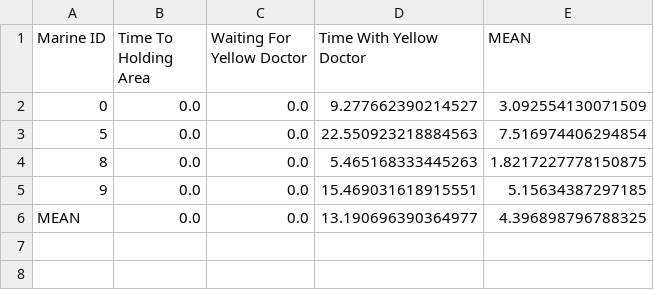
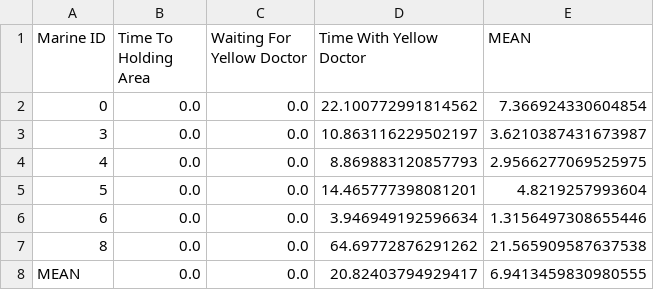
Before and after one commit to itsalljokay/MassCasualty, a CSV file: outputs/csv/yellow_averages_seperate.csv, drawn as a sheet.

```diff
--- a/outputs/csv/yellow_averages_seperate.csv
+++ b/outputs/csv/yellow_averages_seperate.csv
@@ -1,6 +1,8 @@
 Marine ID,Time To Holding Area,Waiting For Yellow Doctor,Time With Yellow Doctor,MEAN
-0,0.0,0.0,9.277662390214527,3.092554130071509
-5,0.0,0.0,22.550923218884563,7.516974406294854
-8,0.0,0.0,5.465168333445263,1.8217227778150875
-9,0.0,0.0,15.469031618915551,5.15634387297185
-MEAN,0.0,0.0,13.190696390364977,4.396898796788325
+0,0.0,0.0,22.100772991814562,7.366924330604854
+3,0.0,0.0,10.863116229502197,3.6210387431673987
+4,0.0,0.0,8.869883120857793,2.9566277069525975
+5,0.0,0.0,14.465777398081201,4.8219257993604
+6,0.0,0.0,3.946949192596634,1.3156497308655446
+8,0.0,0.0,64.69772876291262,21.565909587637538
+MEAN,0.0,0.0,20.82403794929417,6.9413459830980555
```
Also changed, not shown: outputs/csv/average_regardless_of_triage_color.csv, outputs/csv/red_averages_seperate.csv, 7 other files.
